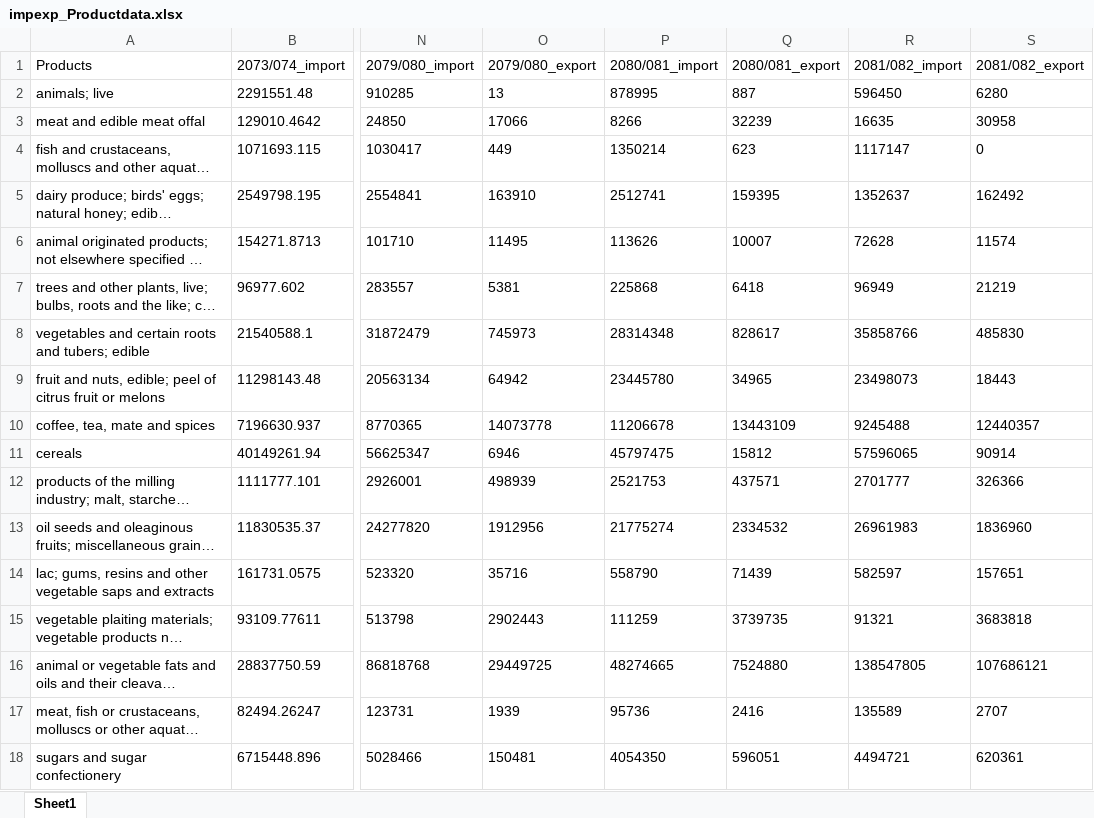
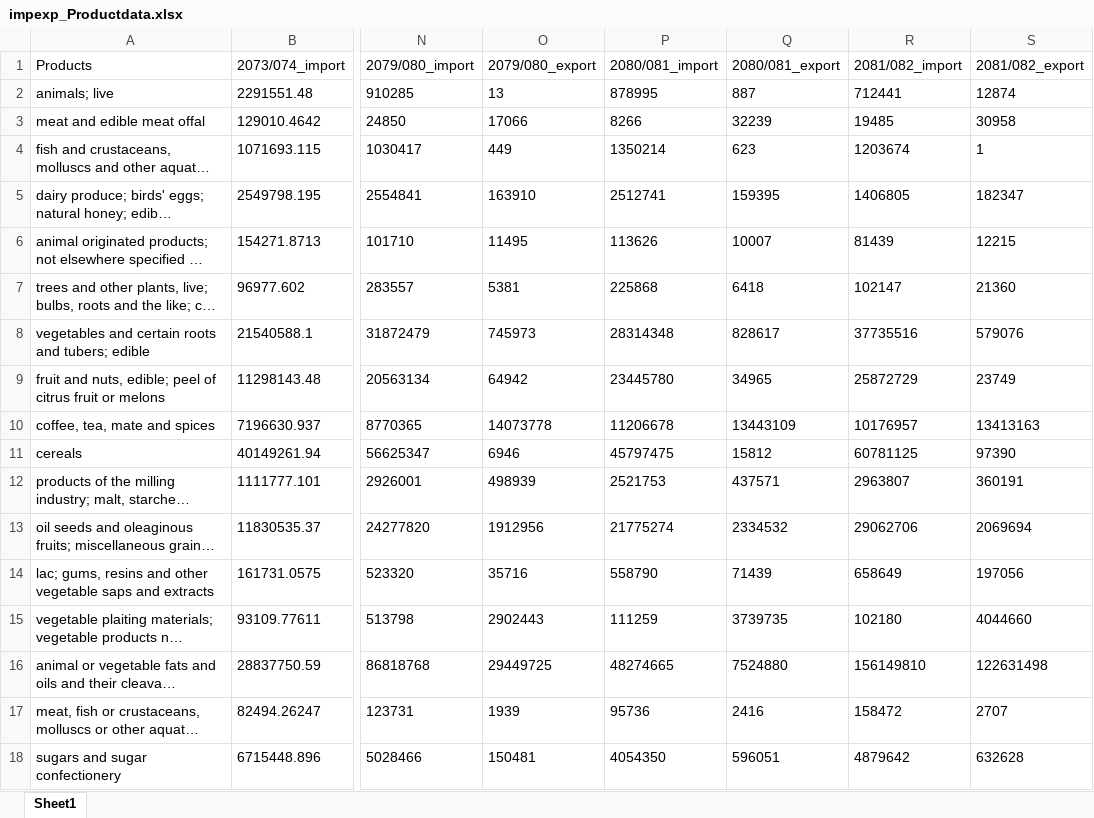
Before and after one commit to Shivaji-137/Nepal_ForeignTrade_dashboard_React, an Excel workbook: public/data/impexp_Productdata.xlsx, sheet Sheet1, drawn as a sheet; only a part is shown, gaps mark what is left out; long unchanged cells end in …; values as stored, in another font and other column widths than the file's, no borders; the diff covers the shown part only; the diff names each change by its address in the sheet, - before the commit and + after, or states it on an @@ line.

```diff
--- a/public/data/impexp_Productdata.xlsx (sheet Sheet1)
+++ b/public/data/impexp_Productdata.xlsx (sheet Sheet1)
-R2 (2081/082_import): 596450
+R2 (2081/082_import): 712441
-S2 (2081/082_export): 6280
+S2 (2081/082_export): 12874
-R3 (2081/082_import): 16635
+R3 (2081/082_import): 19485
-R4 (2081/082_import): 1117147
+R4 (2081/082_import): 1203674
-S4 (2081/082_export): 0
+S4 (2081/082_export): 1
-R5 (2081/082_import): 1352637
+R5 (2081/082_import): 1406805
-S5 (2081/082_export): 162492
+S5 (2081/082_export): 182347
-R6 (2081/082_import): 72628
+R6 (2081/082_import): 81439
-S6 (2081/082_export): 11574
+S6 (2081/082_export): 12215
-R7 (2081/082_import): 96949
+R7 (2081/082_import): 102147
-S7 (2081/082_export): 21219
+S7 (2081/082_export): 21360
-R8 (2081/082_import): 35858766
+R8 (2081/082_import): 37735516
-S8 (2081/082_export): 485830
+S8 (2081/082_export): 579076
-R9 (2081/082_import): 23498073
+R9 (2081/082_import): 25872729
-S9 (2081/082_export): 18443
+S9 (2081/082_export): 23749
-R10 (2081/082_import): 9245488
+R10 (2081/082_import): 10176957
-S10 (2081/082_export): 12440357
+S10 (2081/082_export): 13413163
-R11 (2081/082_import): 57596065
+R11 (2081/082_import): 60781125
-S11 (2081/082_export): 90914
+S11 (2081/082_export): 97390
-R12 (2081/082_import): 2701777
+R12 (2081/082_import): 2963807
-S12 (2081/082_export): 326366
+S12 (2081/082_export): 360191
-R13 (2081/082_import): 26961983
+R13 (2081/082_import): 29062706
-S13 (2081/082_export): 1836960
+S13 (2081/082_export): 2069694
-R14 (2081/082_import): 582597
+R14 (2081/082_import): 658649
-S14 (2081/082_export): 157651
+S14 (2081/082_export): 197056
-R15 (2081/082_import): 91321
+R15 (2081/082_import): 102180
-S15 (2081/082_export): 3683818
+S15 (2081/082_export): 4044660
-R16 (2081/082_import): 138547805
+R16 (2081/082_import): 156149810
-S16 (2081/082_export): 107686121
+S16 (2081/082_export): 122631498
-R17 (2081/082_import): 135589
+R17 (2081/082_import): 158472
-R18 (2081/082_import): 4494721
+R18 (2081/082_import): 4879642
-S18 (2081/082_export): 620361
+S18 (2081/082_export): 632628
```
Also changed, not shown: 141 edited cells elsewhere in this sheet, public/data/customoffice_trade_allyr.xlsx, public/data/impexp_countrydata.xlsx, 9 other files.
